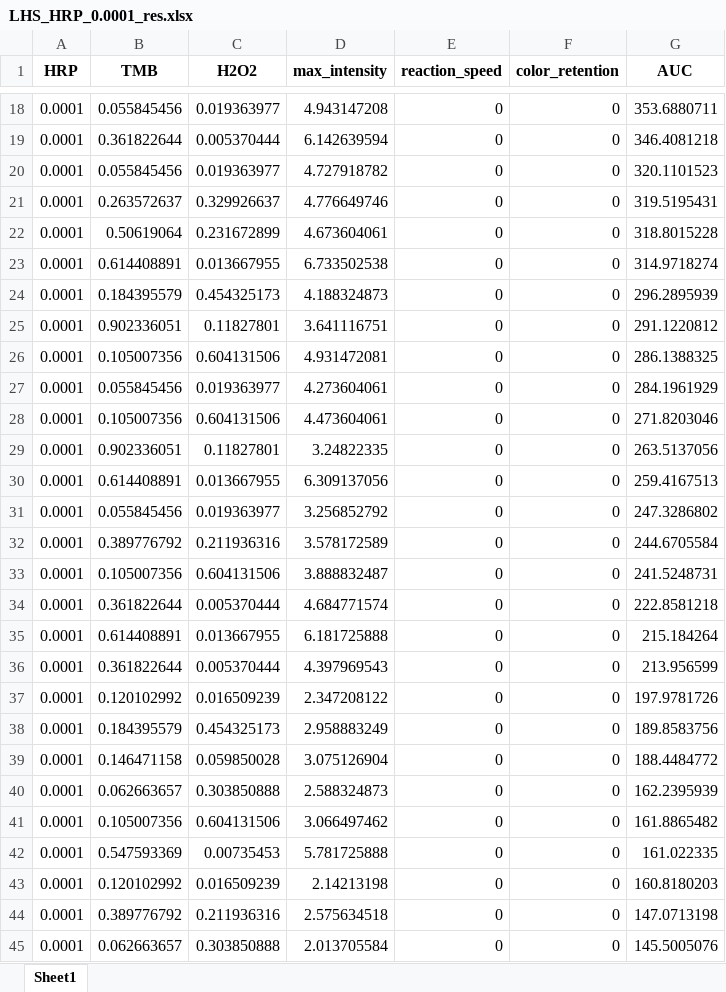
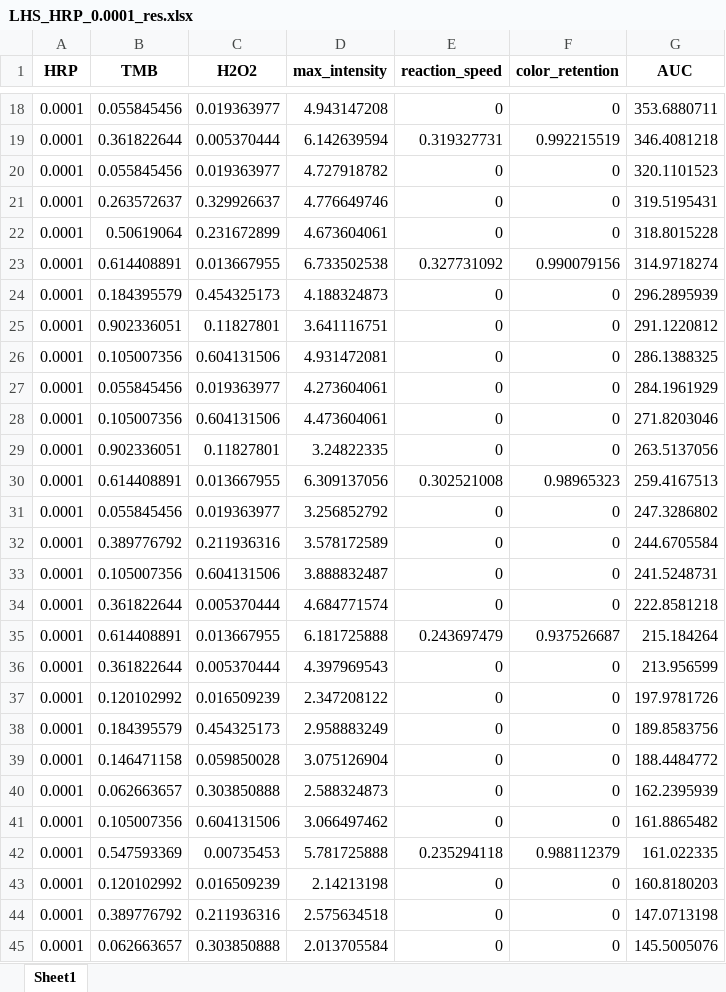
Before and after one commit to Zeisig0115/Adaptable_Microarray_Platform_Enables_Rapid_Bayesian_Optimization_for_High_Dimensional_Searching, an Excel workbook: May_5_full_log/LHS_HRP_0.0001_res.xlsx, sheet Sheet1, drawn as a sheet; only a part is shown, gaps mark what is left out; values as stored, in another font and other column widths than the file's, no borders; the diff covers the shown part only; the diff names each change by its address in the sheet, - before the commit and + after, or states it on an @@ line.

```diff
--- a/May_5_full_log/LHS_HRP_0.0001_res.xlsx (sheet Sheet1)
+++ b/May_5_full_log/LHS_HRP_0.0001_res.xlsx (sheet Sheet1)
-E19 (reaction_speed): 0
+E19 (reaction_speed): 0.319327731
-F19 (color_retention): 0
+F19 (color_retention): 0.992215519
-E23 (reaction_speed): 0
+E23 (reaction_speed): 0.327731092
-F23 (color_retention): 0
+F23 (color_retention): 0.990079156
-E30 (reaction_speed): 0
+E30 (reaction_speed): 0.302521008
-F30 (color_retention): 0
+F30 (color_retention): 0.98965323
-E35 (reaction_speed): 0
+E35 (reaction_speed): 0.243697479
-F35 (color_retention): 0
+F35 (color_retention): 0.937526687
-E42 (reaction_speed): 0
+E42 (reaction_speed): 0.235294118
-F42 (color_retention): 0
+F42 (color_retention): 0.988112379
```
Also changed, not shown: 32 edited cells elsewhere in this sheet, May_5_full_log/LHS_HRP_0.01_res.xlsx, May_5_full_log/LHS_HRP_1_res.xlsx, 4 other files.
